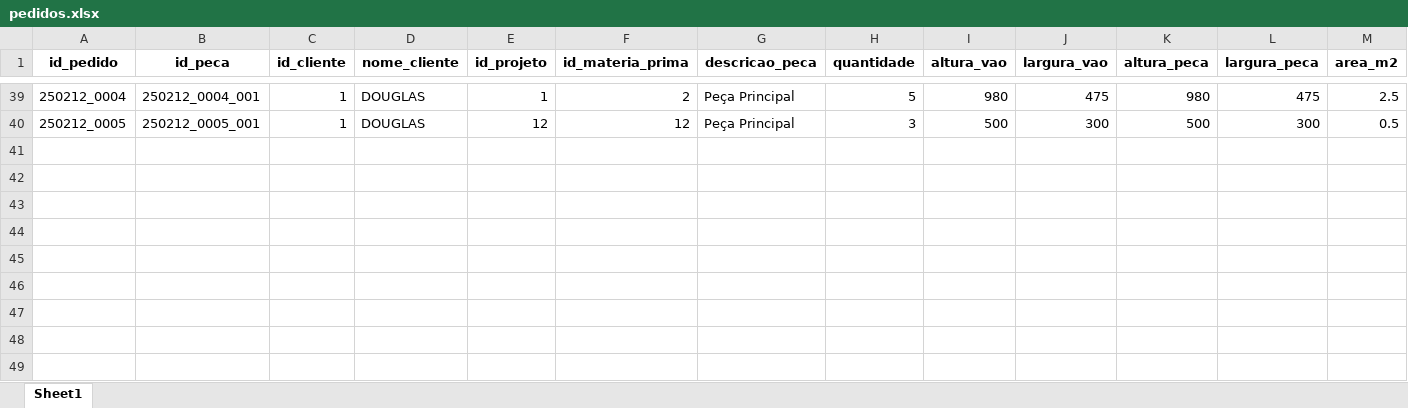
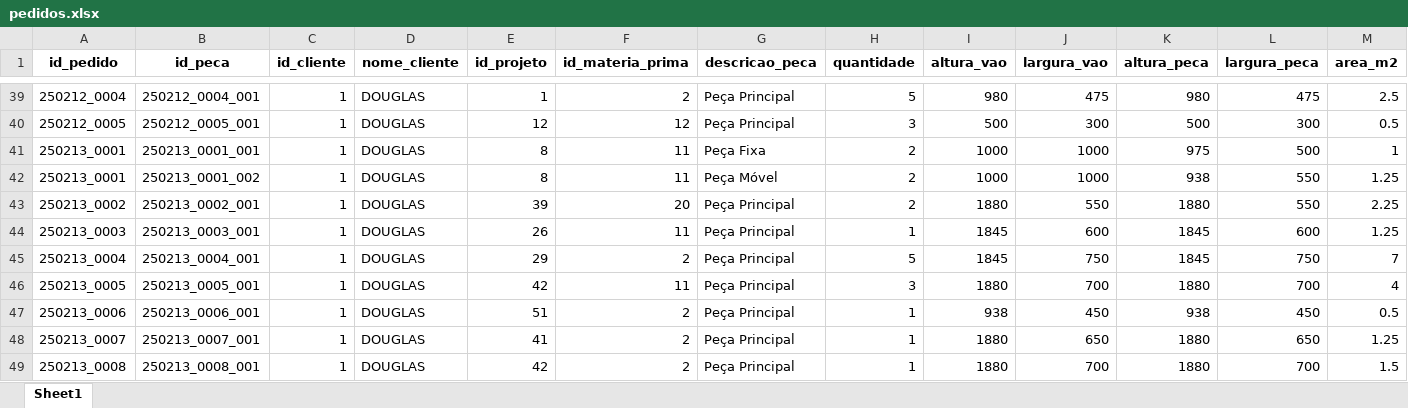
Before and after one commit to dougcasavechia/TCC-RealBOT, an Excel workbook: output/pedidos.xlsx, sheet Sheet1, drawn as a sheet; only a part is shown, gaps mark what is left out; values as stored, in another font and other column widths than the file's, no borders; rows hold the shown columns only; the diff names each change by its address in the sheet, - before the commit and + after, or states it on an @@ line.

Commit message:
Adicionando valores nos pedidos

```diff
--- a/output/pedidos.xlsx (sheet Sheet1)
+++ b/output/pedidos.xlsx (sheet Sheet1)
+row 41: 250213_0001 | 250213_0001_001 | 1 | DOUGLAS | 8 | 11 | Peça Fixa | 2 | 1000 | 1000 | 975 | 500 | 1
+row 42: 250213_0001 | 250213_0001_002 | 1 | DOUGLAS | 8 | 11 | Peça Móvel | 2 | 1000 | 1000 | 938 | 550 | 1.25
+row 43: 250213_0002 | 250213_0002_001 | 1 | DOUGLAS | 39 | 20 | Peça Principal | 2 | 1880 | 550 | 1880 | 550 | 2.25
+row 44: 250213_0003 | 250213_0003_001 | 1 | DOUGLAS | 26 | 11 | Peça Principal | 1 | 1845 | 600 | 1845 | 600 | 1.25
+row 45: 250213_0004 | 250213_0004_001 | 1 | DOUGLAS | 29 | 2 | Peça Principal | 5 | 1845 | 750 | 1845 | 750 | 7
+row 46: 250213_0005 | 250213_0005_001 | 1 | DOUGLAS | 42 | 11 | Peça Principal | 3 | 1880 | 700 | 1880 | 700 | 4
+row 47: 250213_0006 | 250213_0006_001 | 1 | DOUGLAS | 51 | 2 | Peça Principal | 1 | 938 | 450 | 938 | 450 | 0.5
+row 48: 250213_0007 | 250213_0007_001 | 1 | DOUGLAS | 41 | 2 | Peça Principal | 1 | 1880 | 650 | 1880 | 650 | 1.25
+row 49: 250213_0008 | 250213_0008_001 | 1 | DOUGLAS | 42 | 2 | Peça Principal | 1 | 1880 | 700 | 1880 | 700 | 1.5
```
Also changed, not shown: 6 other files.
